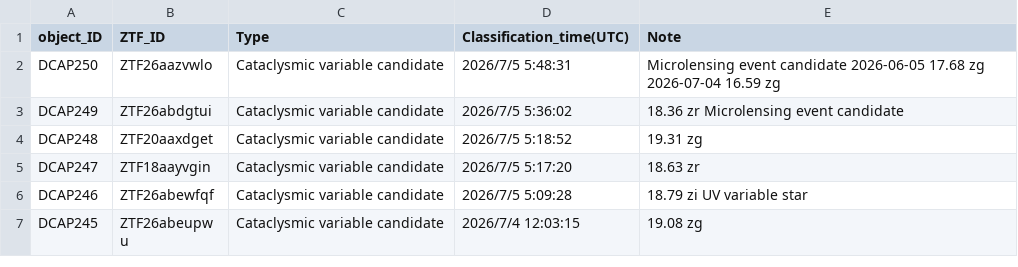
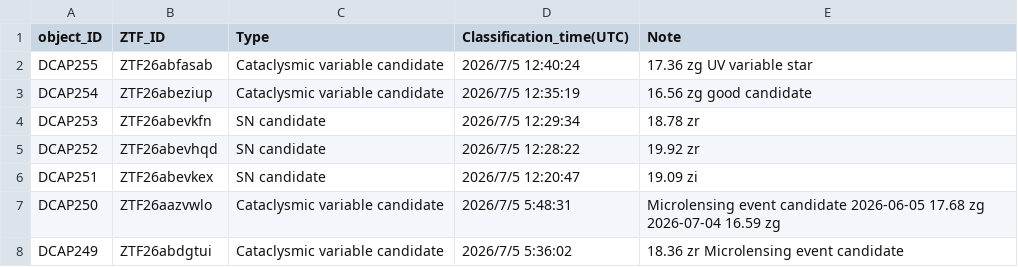
Before and after one commit to DCAP-MinruiNing/DCAP, a CSV file: data3.csv, drawn as a sheet; only a part is shown; the shorter side is filled out with more unchanged rows; the diff names each change by its address in the sheet, - before the commit and + after, or states it on an @@ line.

Commit message:
Update data3.csv

```diff
--- a/data3.csv
+++ b/data3.csv
+row 2: DCAP255 | ZTF26abfasab | Cataclysmic variable candidate | 2026/7/5 12:40:24 | 17.36 zg UV variable star
+row 3: DCAP254 | ZTF26abeziup | Cataclysmic variable candidate | 2026/7/5 12:35:19 | 16.56 zg good candidate
+row 4: DCAP253 | ZTF26abevkfn | SN candidate | 2026/7/5 12:29:34 | 18.78 zr
+row 5: DCAP252 | ZTF26abevhqd | SN candidate | 2026/7/5 12:28:22 | 19.92 zr
+row 6: DCAP251 | ZTF26abevkex | SN candidate | 2026/7/5 12:20:47 | 19.09 zi
```
